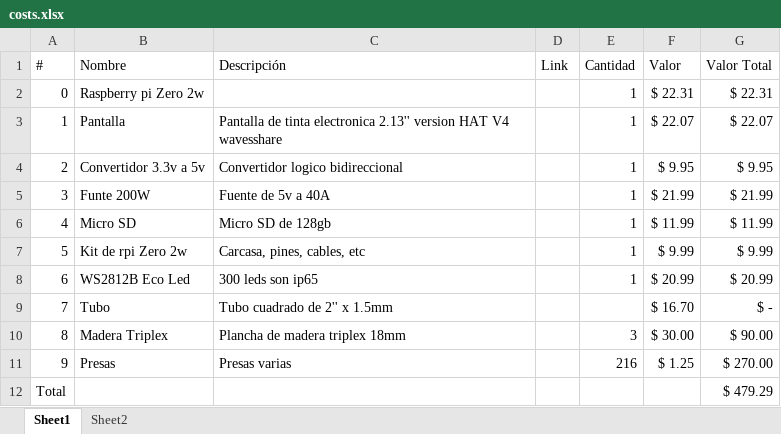
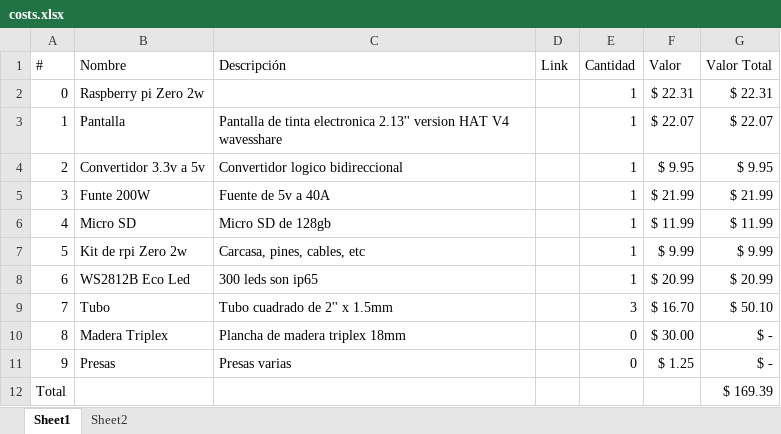
Before and after one commit to julyoc/ClimbEdge, an Excel workbook: Docs/Estimate/costs.xlsx, sheet Sheet1, drawn as a sheet; values as stored, in another font and other column widths than the file's, no borders; table styles not drawn; the diff names each change by its address in the sheet, - before the commit and + after, or states it on an @@ line.

```diff
--- a/Docs/Estimate/costs.xlsx (sheet Sheet1)
+++ b/Docs/Estimate/costs.xlsx (sheet Sheet1)
-E9 (Cantidad): (empty)
+E9 (Cantidad): 3
-G9 (Valor Total): $ -
+G9 (Valor Total): $ 50.10
-E10 (Cantidad): 3
+E10 (Cantidad): 0
-G10 (Valor Total): $ 90.00
+G10 (Valor Total): $ -
-E11 (Cantidad): 216
+E11 (Cantidad): 0
-G11 (Valor Total): $ 270.00
+G11 (Valor Total): $ -
-G12 (Valor Total): $ 479.29
+G12 (Valor Total): $ 169.39
```
Also changed, not shown: 23 other files.
